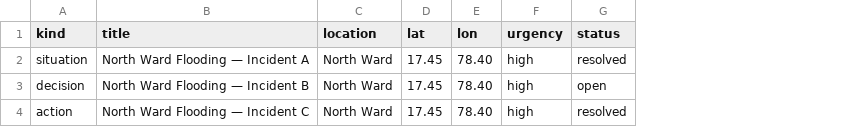
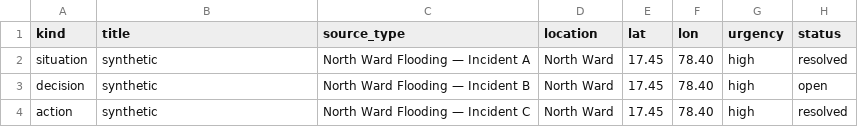
Before and after one commit to Sanjeevakumarnani/CrisisOps, a CSV file: data/demo_response.csv, drawn as a sheet; only a part is shown; the diff names each change by its address in the sheet, - before the commit and + after, or states it on an @@ line.

Commit message:
fix: mark demo CSV records as synthetic

```diff
--- a/data/demo_response.csv
+++ b/data/demo_response.csv
+column C (source_type), rows 2-4: North Ward Flooding — Incident A | North Ward Flooding — Incident B | North Ward Flooding — Incident C
-B2 (title): North Ward Flooding — Incident A
+B2 (title): synthetic
-B3 (title): North Ward Flooding — Incident B
+B3 (title): synthetic
-B4 (title): North Ward Flooding — Incident C
+B4 (title): synthetic
```
